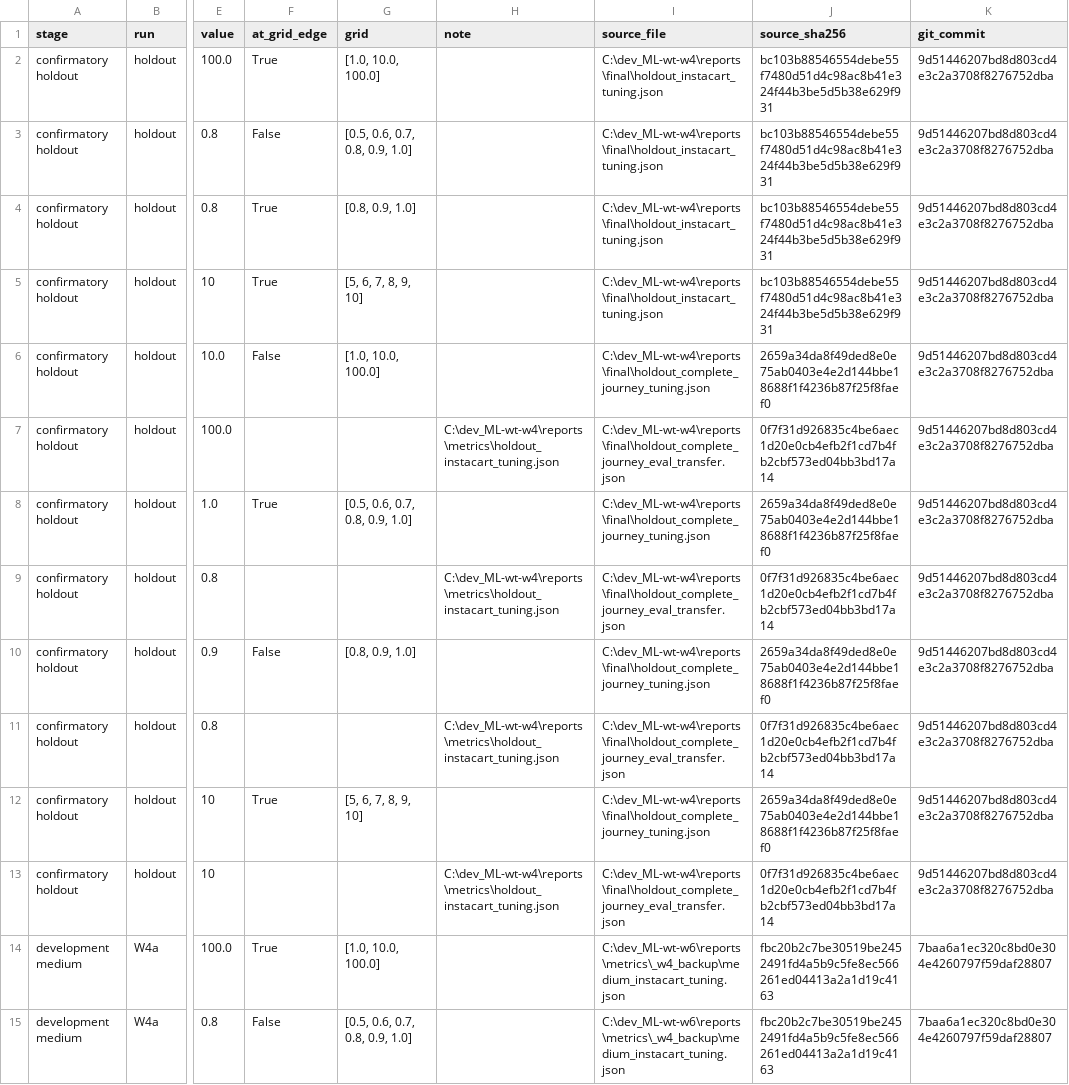
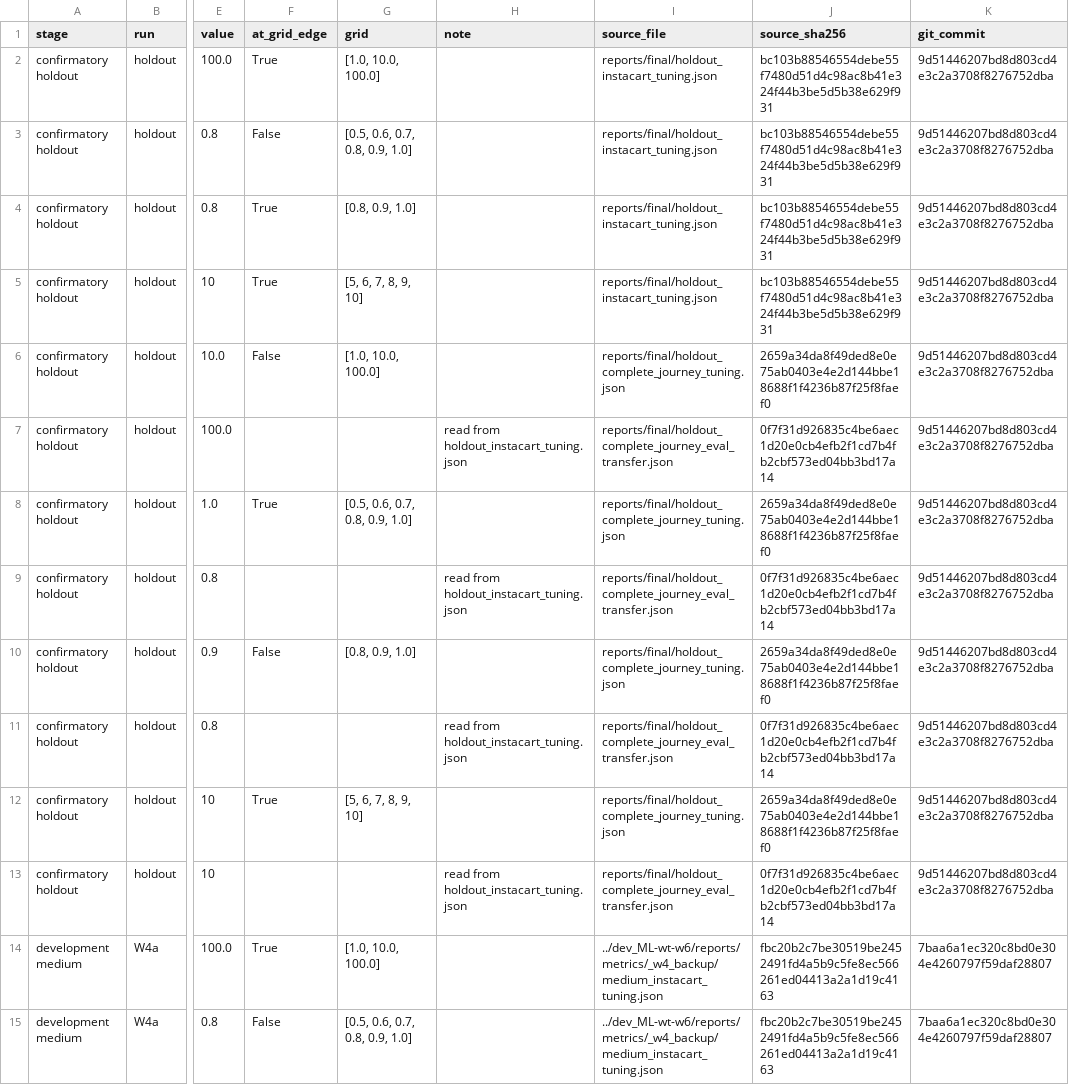
Before and after one commit to gaebalgaebal/ML_group9, a CSV file: reports/results/tables/T2_selections.csv, drawn as a sheet; only a part is shown, gaps mark what is left out; the diff covers the shown part only; the diff names each change by its address in the sheet, - before the commit and + after, or states it on an @@ line.

```diff
--- a/reports/results/tables/T2_selections.csv
+++ b/reports/results/tables/T2_selections.csv
-I2:I5 (source_file): C:\dev_ML-wt-w4\reports\final\holdout_instacart_tuning.json
+I2:I5 (source_file): reports/final/holdout_instacart_tuning.json
-I6 (source_file): C:\dev_ML-wt-w4\reports\final\holdout_complete_journey_tuning.json
+I6 (source_file): reports/final/holdout_complete_journey_tuning.json
-H7 (note): C:\dev_ML-wt-w4\reports\metrics\holdout_instacart_tuning.json
+H7 (note): read from holdout_instacart_tuning.json
-I7 (source_file): C:\dev_ML-wt-w4\reports\final\holdout_complete_journey_eval_transfer.json
+I7 (source_file): reports/final/holdout_complete_journey_eval_transfer.json
-I8 (source_file): C:\dev_ML-wt-w4\reports\final\holdout_complete_journey_tuning.json
+I8 (source_file): reports/final/holdout_complete_journey_tuning.json
-H9 (note): C:\dev_ML-wt-w4\reports\metrics\holdout_instacart_tuning.json
+H9 (note): read from holdout_instacart_tuning.json
-I9 (source_file): C:\dev_ML-wt-w4\reports\final\holdout_complete_journey_eval_transfer.json
+I9 (source_file): reports/final/holdout_complete_journey_eval_transfer.json
-I10 (source_file): C:\dev_ML-wt-w4\reports\final\holdout_complete_journey_tuning.json
+I10 (source_file): reports/final/holdout_complete_journey_tuning.json
-H11 (note): C:\dev_ML-wt-w4\reports\metrics\holdout_instacart_tuning.json
+H11 (note): read from holdout_instacart_tuning.json
-I11 (source_file): C:\dev_ML-wt-w4\reports\final\holdout_complete_journey_eval_transfer.json
+I11 (source_file): reports/final/holdout_complete_journey_eval_transfer.json
-I12 (source_file): C:\dev_ML-wt-w4\reports\final\holdout_complete_journey_tuning.json
+I12 (source_file): reports/final/holdout_complete_journey_tuning.json
-H13 (note): C:\dev_ML-wt-w4\reports\metrics\holdout_instacart_tuning.json
+H13 (note): read from holdout_instacart_tuning.json
-I13 (source_file): C:\dev_ML-wt-w4\reports\final\holdout_complete_journey_eval_transfer.json
+I13 (source_file): reports/final/holdout_complete_journey_eval_transfer.json
-I14:I15 (source_file): C:\dev_ML-wt-w6\reports\metrics\_w4_backup\medium_instacart_tuning.json
+I14:I15 (source_file): ../dev_ML-wt-w6/reports/metrics/_w4_backup/medium_instacart_tuning.json
```
Also changed, not shown: 76 edited cells elsewhere in this file, reports/results/figures/F1_holdout_forest.csv, reports/results/figures/F3_module_screening.csv, 42 other files.
